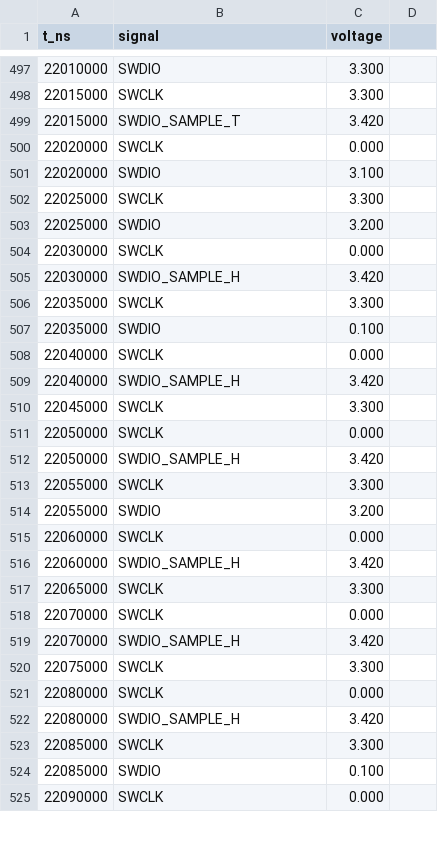
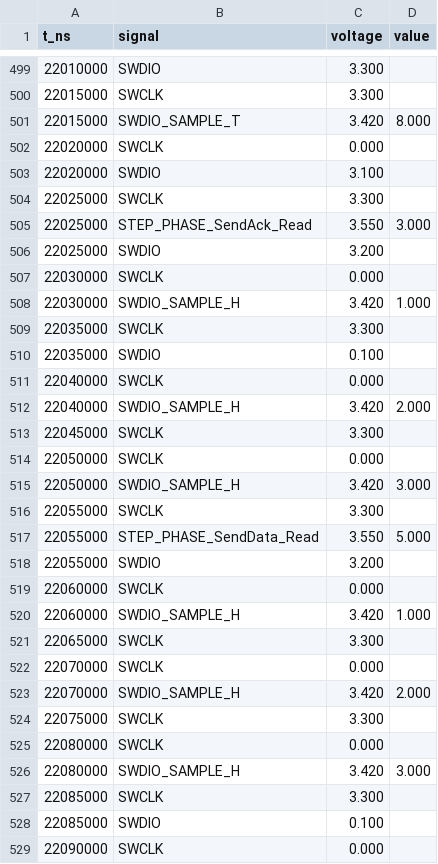
Before and after one commit to tomrodinger/ESP32_STM32_programmer, a CSV file: read_simulation.csv, drawn as a sheet; only a part is shown, gaps mark what is left out; the diff covers the shown part only.

Commit message:
viewer: remove hover tooltips; add numeric sampling markers + phase steps

```diff
--- a/read_simulation.csv
+++ b/read_simulation.csv
@@ -1 +1 @@
-t_ns,signal,voltage
+t_ns,signal,voltage,value
@@ -499 +501 @@ t_ns,signal,voltage
-22015000,SWDIO_SAMPLE_T,3.420
+22015000,SWDIO_SAMPLE_T,3.420,8.000
@@ -502,0 +505 @@ t_ns,signal,voltage
+22025000,STEP_PHASE_SendAck_Read,3.550,3.000
@@ -505 +508 @@ t_ns,signal,voltage
-22030000,SWDIO_SAMPLE_H,3.420
+22030000,SWDIO_SAMPLE_H,3.420,1.000
@@ -509 +512 @@ t_ns,signal,voltage
-22040000,SWDIO_SAMPLE_H,3.420
+22040000,SWDIO_SAMPLE_H,3.420,2.000
@@ -512 +515 @@ t_ns,signal,voltage
-22050000,SWDIO_SAMPLE_H,3.420
+22050000,SWDIO_SAMPLE_H,3.420,3.000
@@ -513,0 +517 @@ t_ns,signal,voltage
+22055000,STEP_PHASE_SendData_Read,3.550,5.000
@@ -516 +520 @@ t_ns,signal,voltage
-22060000,SWDIO_SAMPLE_H,3.420
+22060000,SWDIO_SAMPLE_H,3.420,1.000
@@ -519 +523 @@ t_ns,signal,voltage
-22070000,SWDIO_SAMPLE_H,3.420
+22070000,SWDIO_SAMPLE_H,3.420,2.000
@@ -522 +526 @@ t_ns,signal,voltage
-22080000,SWDIO_SAMPLE_H,3.420
+22080000,SWDIO_SAMPLE_H,3.420,3.000
```
Also changed, not shown: 5 added rows and 110 edited cells elsewhere in this file, reset_and_switch_to_swd_simulation.csv, write_simulation.csv, 12 other files.
